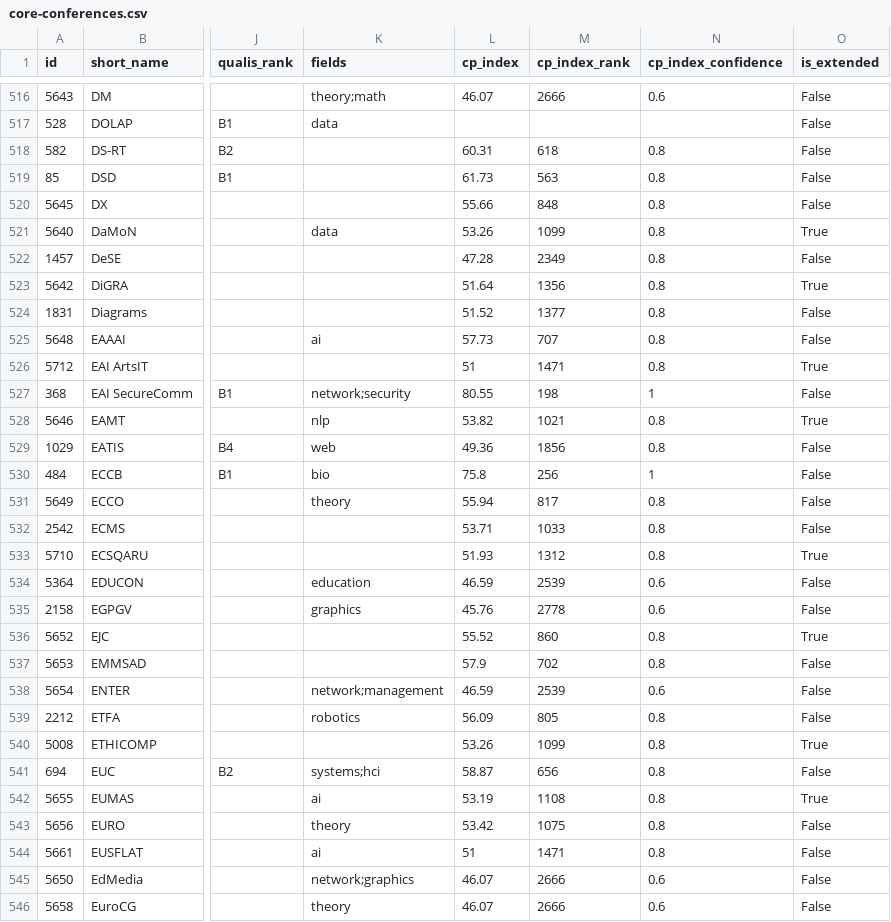
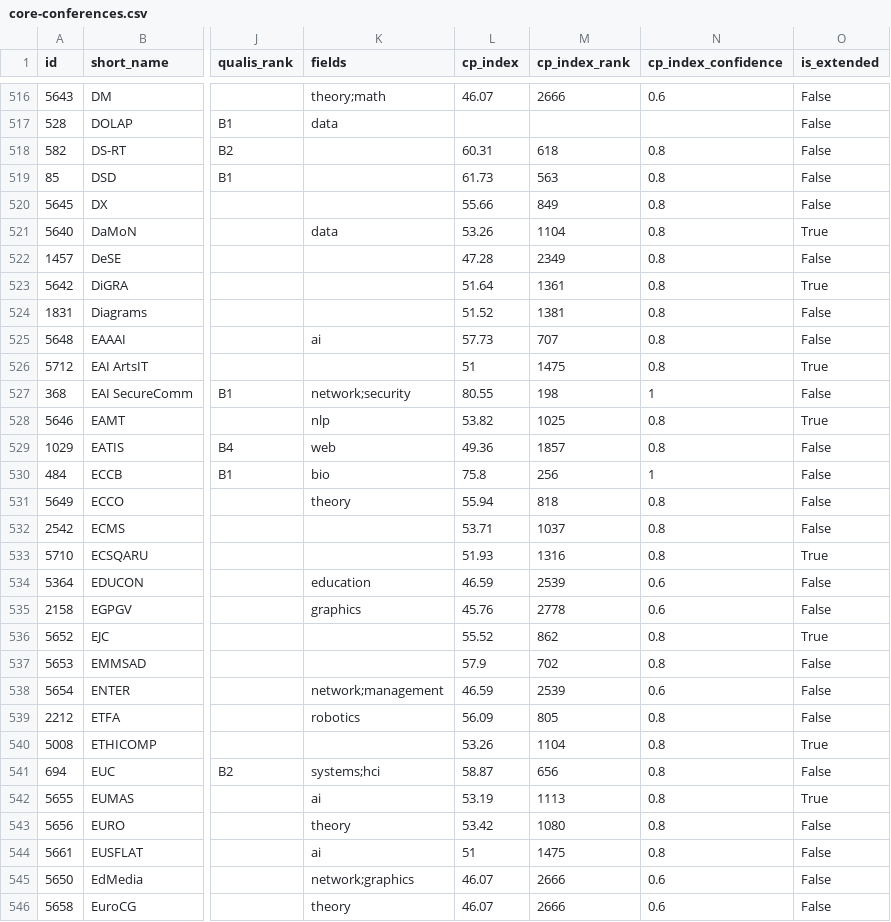
Before and after one commit to sundou82/conference-partner-mcp, a CSV file: data/core-conferences.csv, drawn as a sheet; only a part is shown, gaps mark what is left out; the diff covers the shown part only; the diff names each change by its address in the sheet, - before the commit and + after, or states it on an @@ line.

```diff
--- a/data/core-conferences.csv
+++ b/data/core-conferences.csv
-M520 (cp_index_rank): 848
+M520 (cp_index_rank): 849
-M521 (cp_index_rank): 1099
+M521 (cp_index_rank): 1104
-M523 (cp_index_rank): 1356
+M523 (cp_index_rank): 1361
-M524 (cp_index_rank): 1377
+M524 (cp_index_rank): 1381
-M526 (cp_index_rank): 1471
+M526 (cp_index_rank): 1475
-M528 (cp_index_rank): 1021
+M528 (cp_index_rank): 1025
-M529 (cp_index_rank): 1856
+M529 (cp_index_rank): 1857
-M531 (cp_index_rank): 817
+M531 (cp_index_rank): 818
-M532 (cp_index_rank): 1033
+M532 (cp_index_rank): 1037
-M533 (cp_index_rank): 1312
+M533 (cp_index_rank): 1316
-M536 (cp_index_rank): 860
+M536 (cp_index_rank): 862
-M540 (cp_index_rank): 1099
+M540 (cp_index_rank): 1104
-M542 (cp_index_rank): 1108
+M542 (cp_index_rank): 1113
-M543 (cp_index_rank): 1075
+M543 (cp_index_rank): 1080
-M544 (cp_index_rank): 1471
+M544 (cp_index_rank): 1475
```
Also changed, not shown: 176 edited cells elsewhere in this file, data/ccf-conferences.csv, data/journal-special-issues.csv, 10 other files.
